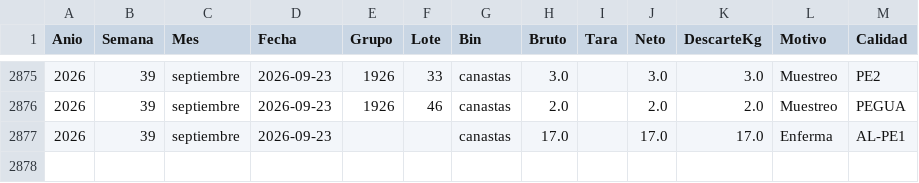
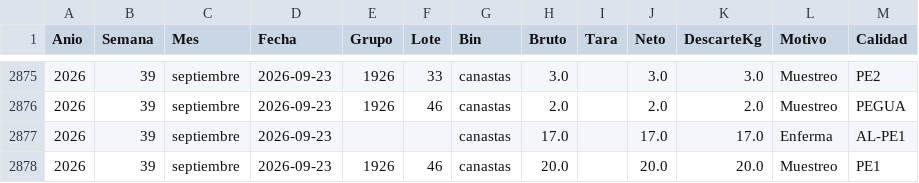
Before and after one commit to logisticaguapa-arch/inventario-fruta, a CSV file: descarte.csv, drawn as a sheet; only a part is shown, gaps mark what is left out; the diff names each change by its address in the sheet, - before the commit and + after, or states it on an @@ line.

```diff
--- a/descarte.csv
+++ b/descarte.csv
+row 2878: 2026 | 39 | septiembre | 2026-09-23 | 1926 | 46 | canastas | 20.0 |  | 20.0 | 20.0 | Muestreo | PE1
```
Also changed, not shown: inventario.csv, 2 other files.
